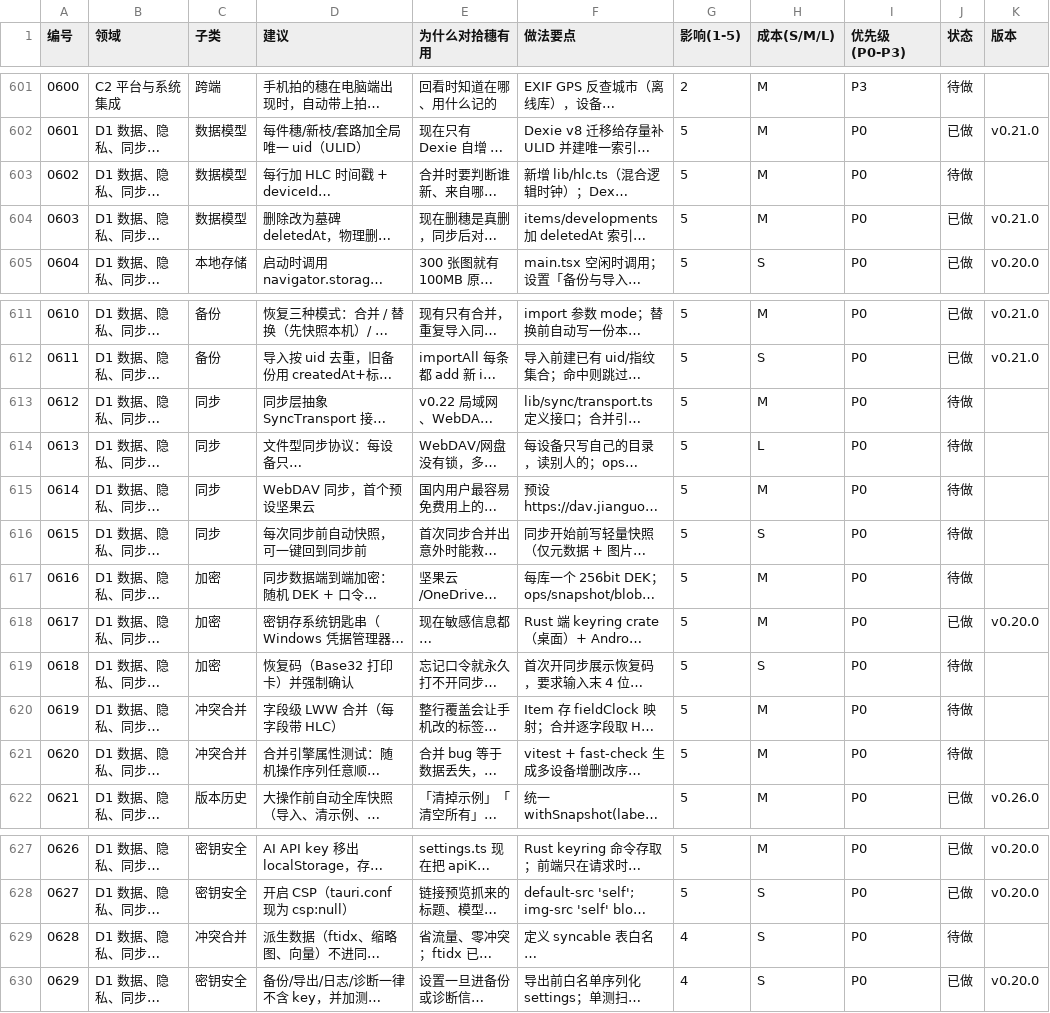
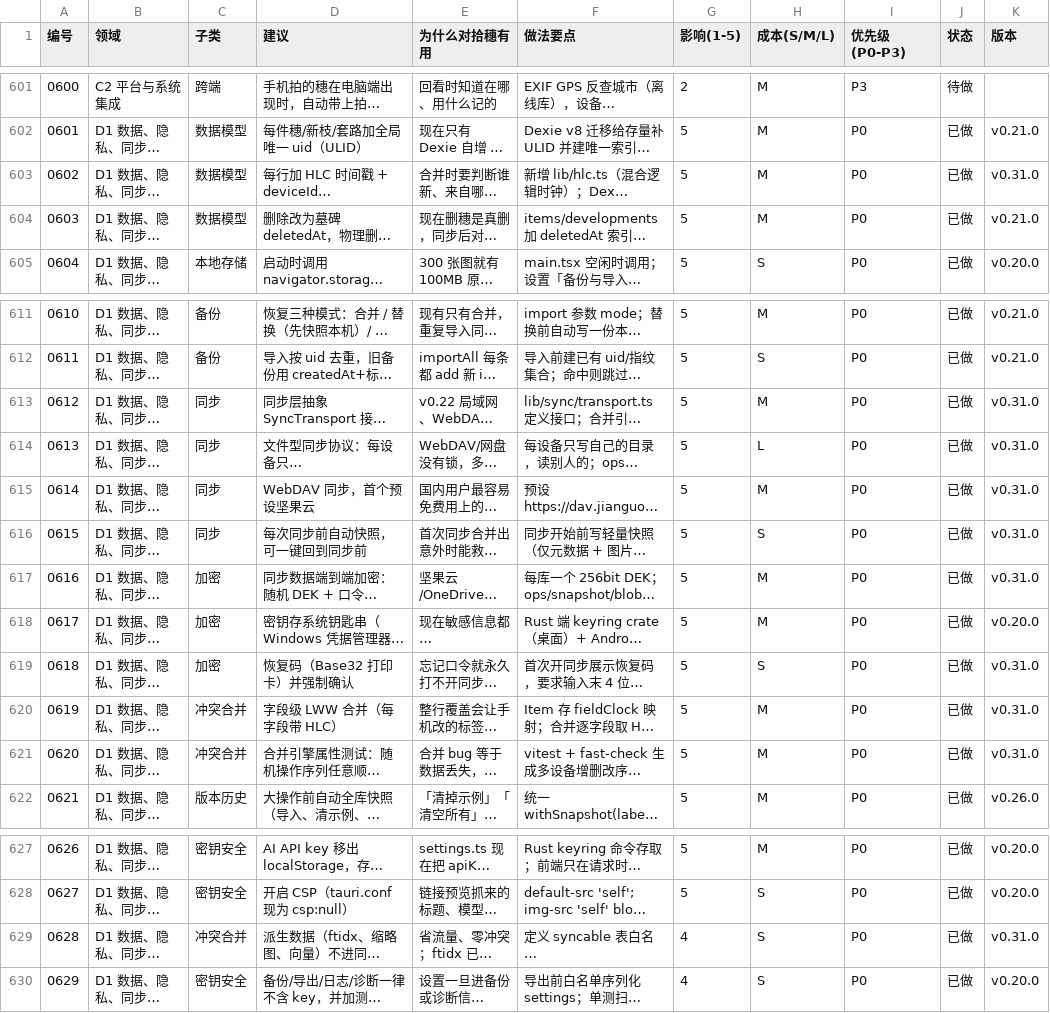
Before and after one commit to q1f0730/lingan, a CSV file: docs/ideas/ideas.csv, drawn as a sheet; only a part is shown, gaps mark what is left out; long unchanged cells end in …; the diff names each change by its address in the sheet, - before the commit and + after, or states it on an @@ line.

Commit message:
v0.31.0 同步 · 一：HLC + 字段级合并 + 端到端加密 WebDAV/坚果云同步；本机偏好进 .glean: docs/ideas/ideas.csv

```diff
--- a/docs/ideas/ideas.csv
+++ b/docs/ideas/ideas.csv
-J603 (状态): 待做
+J603 (状态): 已做
-K603 (版本): (empty)
+K603 (版本): v0.31.0
-J613:J617 (状态): 待做
+J613:J617 (状态): 已做
-K613:K617 (版本): (empty)
+K613:K617 (版本): v0.31.0
-J619:J621 (状态): 待做
+J619:J621 (状态): 已做
-K619:K621 (版本): (empty)
+K619:K621 (版本): v0.31.0
-J629 (状态): 待做
+J629 (状态): 已做
-K629 (版本): (empty)
+K629 (版本): v0.31.0
```
